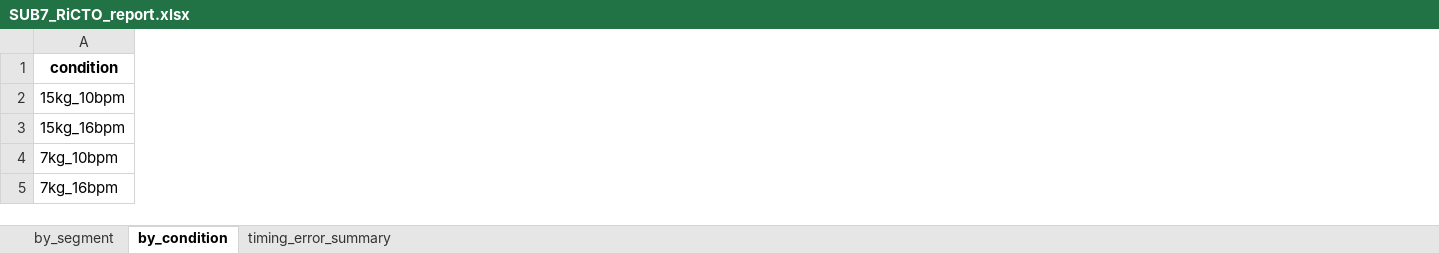
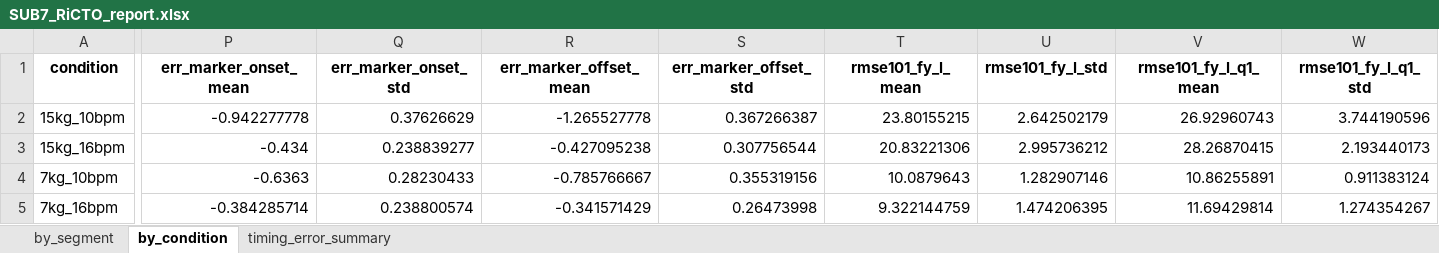
Before and after one commit to ces40320/BOX, an Excel workbook: Analysis/Asymmetric/RiCTO/Summary/SUB7_RiCTO_report.xlsx, sheet by_condition, drawn as a sheet; only a part is shown, gaps mark what is left out; values as stored, in another font and other column widths than the file's, no borders; the diff covers the shown part only; the diff names each change by its address in the sheet, - before the commit and + after, or states it on an @@ line.

```diff
--- a/Analysis/Asymmetric/RiCTO/Summary/SUB7_RiCTO_report.xlsx (sheet by_condition)
+++ b/Analysis/Asymmetric/RiCTO/Summary/SUB7_RiCTO_report.xlsx (sheet by_condition)
+column P (err_marker_onset_mean), rows 2-5: -0.942277778 | -0.434 | -0.6363 | -0.384285714
+column Q (err_marker_onset_std), rows 2-5: 0.37626629 | 0.238839277 | 0.28230433 | 0.238800574
+column R (err_marker_offset_mean), rows 2-5: -1.265527778 | -0.427095238 | -0.785766667 | -0.341571429
+column S (err_marker_offset_std), rows 2-5: 0.367266387 | 0.307756544 | 0.355319156 | 0.26473998
+column T (rmse101_fy_l_mean), rows 2-5: 23.80155215 | 20.83221306 | 10.0879643 | 9.322144759
+column U (rmse101_fy_l_std), rows 2-5: 2.642502179 | 2.995736212 | 1.282907146 | 1.474206395
+column V (rmse101_fy_l_q1_mean), rows 2-5: 26.92960743 | 28.26870415 | 10.86255891 | 11.69429814
+column W (rmse101_fy_l_q1_std), rows 2-5: 3.744190596 | 2.193440173 | 0.911383124 | 1.274354267
```
Also changed, not shown: 11 added columns and 10 edited cells elsewhere in this sheet, sheet by_segment, sheet timing_error_summary, Analysis/Asymmetric/RiCTO/Summary/SUB3_RiCTO_report.xlsx, Analysis/Asymmetric/RiCTO/Summary/SUB6_RiCTO_report.xlsx, 7 other files.
